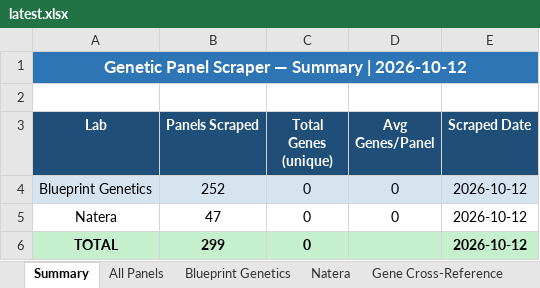
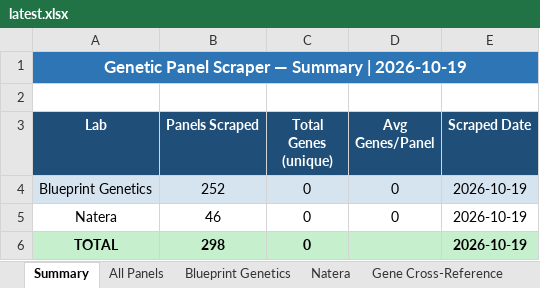
Before and after one commit to artipatel552/Genetic-panel-scraper, an Excel workbook: results/latest.xlsx, sheet Summary, drawn as a sheet; values as stored, in another font and other column widths than the file's, no borders; the diff names each change by its address in the sheet, - before the commit and + after, or states it on an @@ line.

```diff
--- a/results/latest.xlsx (sheet Summary)
+++ b/results/latest.xlsx (sheet Summary)
-A1 (Lab): Genetic Panel Scraper — Summary | 2026-10-12
+A1 (Lab): Genetic Panel Scraper — Summary | 2026-10-19
-E4:E6 (Scraped Date): 2026-10-12
+E4:E6 (Scraped Date): 2026-10-19
-B5 (Panels Scraped): 47
+B5 (Panels Scraped): 46
-B6 (Panels Scraped): 299
+B6 (Panels Scraped): 298
```
Also changed, not shown: sheet All Panels, sheet Natera, 1 other file.
